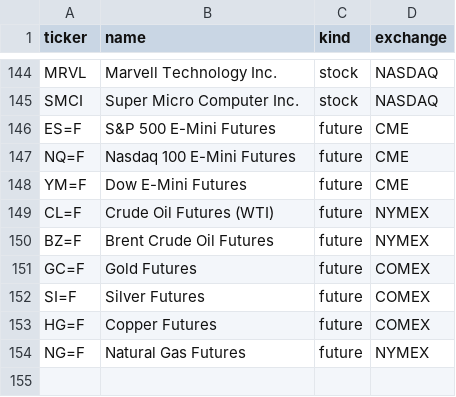
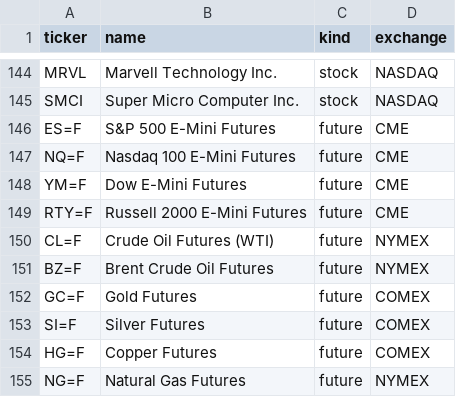
Before and after one commit to overshard/finance, a CSV file: universe/starter.csv, drawn as a sheet; only a part is shown, gaps mark what is left out; the diff names each change by its address in the sheet, - before the commit and + after, or states it on an @@ line.

Commit message:
Add home section split, sync add-symbol backfill, search auto-nav (Phase 21)
- Home page: split the single sparkline row into Indexes and Commodities
  sections; outside the regular cash session each index card shows its index
  future (RTY=F added to the universe so ^RUT has one to swap to).
- POST /api/symbols now pulls a new symbol's full backfill (deep daily history
  plus all SEC data) synchronously before responding, via the new
  scheduler::backfill_symbol, rather than deferring it to a later cycle.
- /search redirects straight to a symbol's page when a query matches exactly
  one result.

```diff
--- a/universe/starter.csv
+++ b/universe/starter.csv
+row 149: RTY=F | Russell 2000 E-Mini Futures | future | CME
```
Also changed, not shown: 6 other files.
